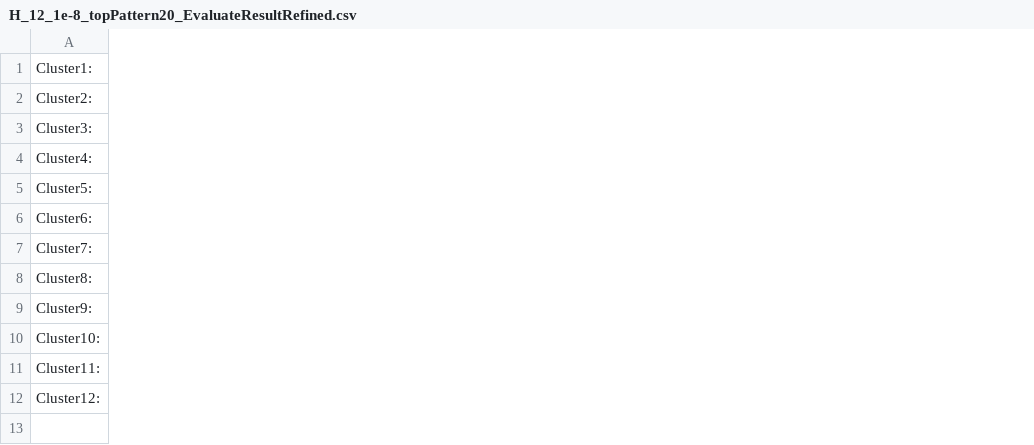
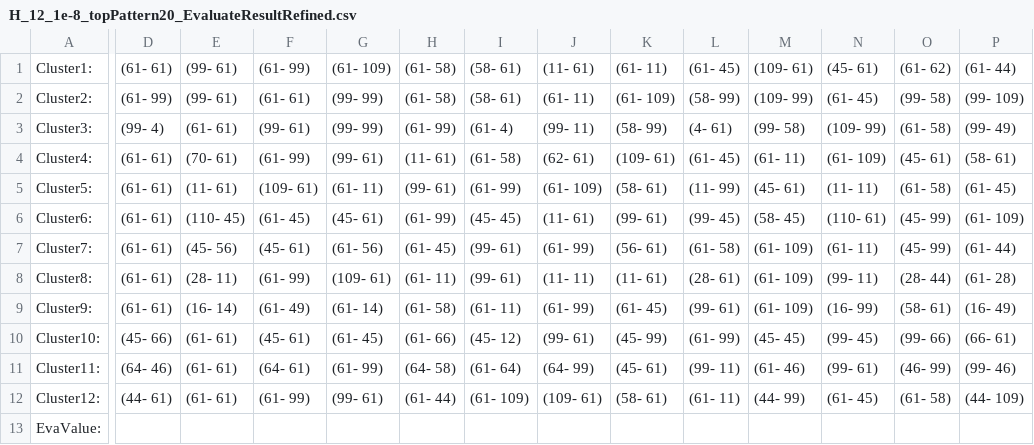
Before and after one commit to KPY1234/NMF, a CSV file: NewClusterResult/H_12_1e-8_topPattern20_EvaluateResultRefined.csv, drawn as a sheet; only a part is shown, gaps mark what is left out; rows hold the shown columns only; the diff covers the shown part only; the diff names each change by its address in the sheet, - before the commit and + after, or states it on an @@ line.

```diff
--- a/NewClusterResult/H_12_1e-8_topPattern20_EvaluateResultRefined.csv
+++ b/NewClusterResult/H_12_1e-8_topPattern20_EvaluateResultRefined.csv
+column D, rows 1-12: (61- 61) | (61- 99) | (99- 4) | (61- 61) | (61- 61) | (61- 61) | (61- 61) | (61- 61) | (61- 61) | (45- 66) | (64- 46) | (44- 61)
+column E, rows 1-12: (99- 61) | (99- 61) | (61- 61) | (70- 61) | (11- 61) | (110- 45) | (45- 56) | (28- 11) | (16- 14) | (61- 61) | (61- 61) | (61- 61)
+column F, rows 1-12: (61- 99) | (61- 61) | (99- 61) | (61- 99) | (109- 61) | (61- 45) | (45- 61) | (61- 99) | (61- 49) | (45- 61) | (64- 61) | (61- 99)
+column G, rows 1-12: (61- 109) | (99- 99) | (99- 99) | (99- 61) | (61- 11) | (45- 61) | (61- 56) | (109- 61) | (61- 14) | (61- 45) | (61- 99) | (99- 61)
+column H, rows 1-12: (61- 58) | (61- 58) | (61- 99) | (11- 61) | (99- 61) | (61- 99) | (61- 45) | (61- 11) | (61- 58) | (61- 66) | (64- 58) | (61- 44)
+column I, rows 1-12: (58- 61) | (58- 61) | (61- 4) | (61- 58) | (61- 99) | (45- 45) | (99- 61) | (99- 61) | (61- 11) | (45- 12) | (61- 64) | (61- 109)
+column J, rows 1-12: (11- 61) | (61- 11) | (99- 11) | (62- 61) | (61- 109) | (11- 61) | (61- 99) | (11- 11) | (61- 99) | (99- 61) | (64- 99) | (109- 61)
+column K, rows 1-12: (61- 11) | (61- 109) | (58- 99) | (109- 61) | (58- 61) | (99- 61) | (56- 61) | (11- 61) | (61- 45) | (45- 99) | (45- 61) | (58- 61)
+column L, rows 1-12: (61- 45) | (58- 99) | (4- 61) | (61- 45) | (11- 99) | (99- 45) | (61- 58) | (28- 61) | (99- 61) | (61- 99) | (99- 11) | (61- 11)
+column M, rows 1-12: (109- 61) | (109- 99) | (99- 58) | (61- 11) | (45- 61) | (58- 45) | (61- 109) | (61- 109) | (61- 109) | (45- 45) | (61- 46) | (44- 99)
+column N, rows 1-12: (45- 61) | (61- 45) | (109- 99) | (61- 109) | (11- 11) | (110- 61) | (61- 11) | (99- 11) | (16- 99) | (99- 45) | (99- 61) | (61- 45)
+column O, rows 1-12: (61- 62) | (99- 58) | (61- 58) | (45- 61) | (61- 58) | (45- 99) | (45- 99) | (28- 44) | (58- 61) | (99- 66) | (46- 99) | (61- 58)
+column P, rows 1-12: (61- 44) | (99- 109) | (99- 49) | (58- 61) | (61- 45) | (61- 109) | (61- 44) | (61- 28) | (16- 49) | (66- 61) | (99- 46) | (44- 109)
+row 13: EvaValue:
```
Also changed, not shown: 7 added columns elsewhere in this file, NewClusterResult/H_10_1e-8_topPattern15_EvaluateResultRefined.csv, NewClusterResult/H_10_1e-8_topPattern20_EvaluateResultRefined.csv, 39 other files.
